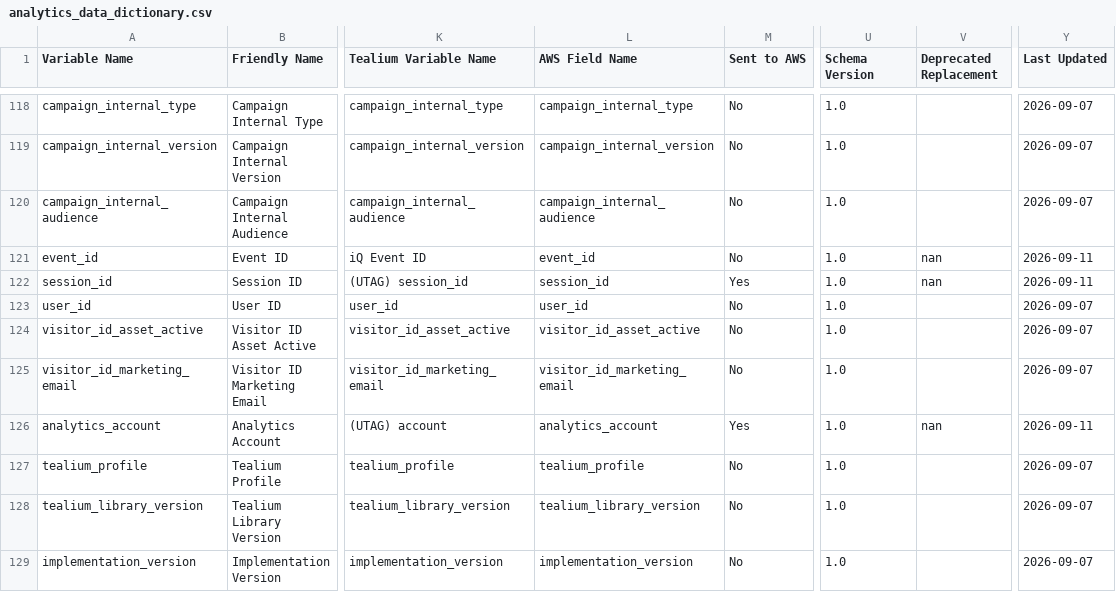
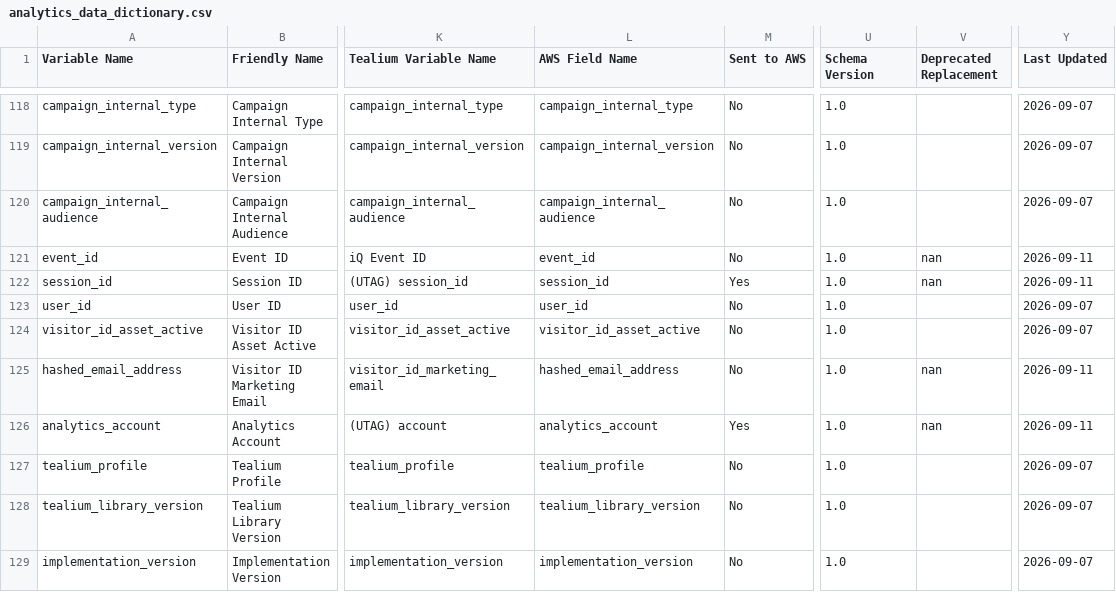
Before and after one commit to Nikhil-Lakha/Digital-Analytics-Data-Dictionary, a CSV file: data/analytics_data_dictionary.csv, drawn as a sheet; only a part is shown, gaps mark what is left out; the diff names each change by its address in the sheet, - before the commit and + after, or states it on an @@ line.

Commit message:
Update analytics variable: visitor_id_marketing_email

```diff
--- a/data/analytics_data_dictionary.csv
+++ b/data/analytics_data_dictionary.csv
-A125 (Variable Name): visitor_id_marketing_email
+A125 (Variable Name): hashed_email_address
-L125 (AWS Field Name): visitor_id_marketing_email
+L125 (AWS Field Name): hashed_email_address
-V125 (Deprecated Replacement): (empty)
+V125 (Deprecated Replacement): nan
-Y125 (Last Updated): 2026-09-07
+Y125 (Last Updated): 2026-09-11
```
